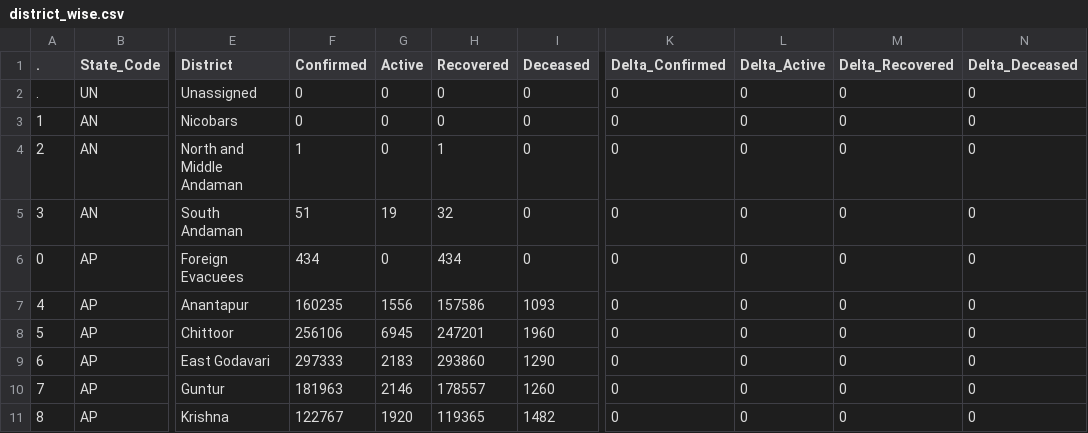
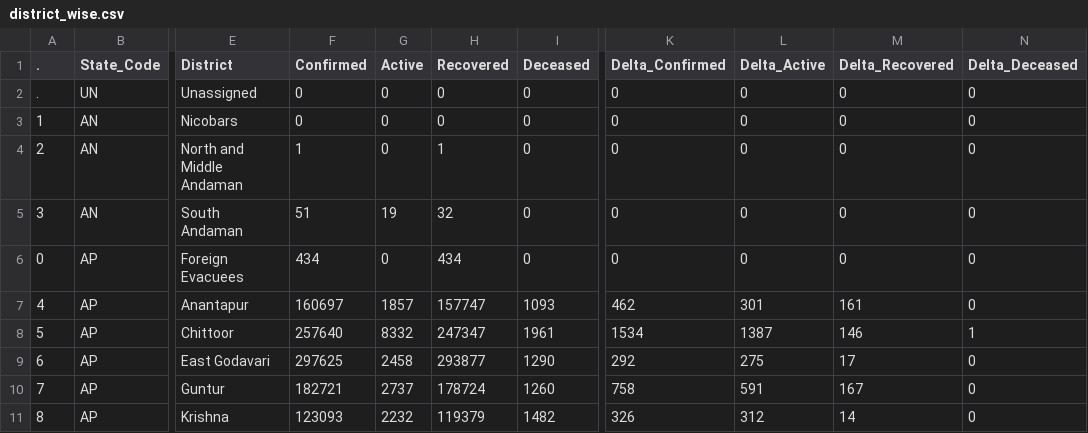
Before and after one commit to abhiramr/covid19bharat_data, a CSV file: csv/latest/district_wise.csv, drawn as a sheet; only a part is shown, gaps mark what is left out; the diff covers the shown part only; the diff names each change by its address in the sheet, - before the commit and + after, or states it on an @@ line.

Commit message:
data updated on - Tue Jan 18 18:08:10 IST 2022

```diff
--- a/csv/latest/district_wise.csv
+++ b/csv/latest/district_wise.csv
-F7 (Confirmed): 160235
+F7 (Confirmed): 160697
-G7 (Active): 1556
+G7 (Active): 1857
-H7 (Recovered): 157586
+H7 (Recovered): 157747
-K7 (Delta_Confirmed): 0
+K7 (Delta_Confirmed): 462
-L7 (Delta_Active): 0
+L7 (Delta_Active): 301
-M7 (Delta_Recovered): 0
+M7 (Delta_Recovered): 161
-F8 (Confirmed): 256106
+F8 (Confirmed): 257640
-G8 (Active): 6945
+G8 (Active): 8332
-H8 (Recovered): 247201
+H8 (Recovered): 247347
-I8 (Deceased): 1960
+I8 (Deceased): 1961
-K8 (Delta_Confirmed): 0
+K8 (Delta_Confirmed): 1534
-L8 (Delta_Active): 0
+L8 (Delta_Active): 1387
-M8 (Delta_Recovered): 0
+M8 (Delta_Recovered): 146
-N8 (Delta_Deceased): 0
+N8 (Delta_Deceased): 1
-F9 (Confirmed): 297333
+F9 (Confirmed): 297625
-G9 (Active): 2183
+G9 (Active): 2458
-H9 (Recovered): 293860
+H9 (Recovered): 293877
-K9 (Delta_Confirmed): 0
+K9 (Delta_Confirmed): 292
-L9 (Delta_Active): 0
+L9 (Delta_Active): 275
-M9 (Delta_Recovered): 0
+M9 (Delta_Recovered): 17
-F10 (Confirmed): 181963
+F10 (Confirmed): 182721
-G10 (Active): 2146
+G10 (Active): 2737
-H10 (Recovered): 178557
+H10 (Recovered): 178724
-K10 (Delta_Confirmed): 0
+K10 (Delta_Confirmed): 758
-L10 (Delta_Active): 0
+L10 (Delta_Active): 591
-M10 (Delta_Recovered): 0
+M10 (Delta_Recovered): 167
-F11 (Confirmed): 122767
+F11 (Confirmed): 123093
-G11 (Active): 1920
+G11 (Active): 2232
-H11 (Recovered): 119365
+H11 (Recovered): 119379
-K11 (Delta_Confirmed): 0
+K11 (Delta_Confirmed): 326
-L11 (Delta_Active): 0
+L11 (Delta_Active): 312
-M11 (Delta_Recovered): 0
+M11 (Delta_Recovered): 14
```
Also changed, not shown: 56 edited cells elsewhere in this file, csv/latest/state_wise.csv, csv/latest/state_wise_daily.csv, 17 other files.
